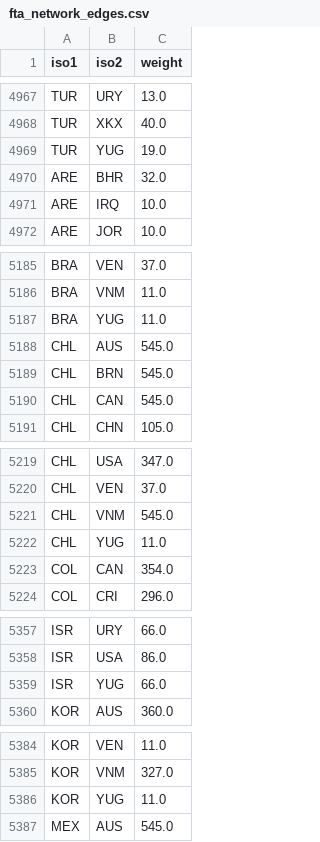
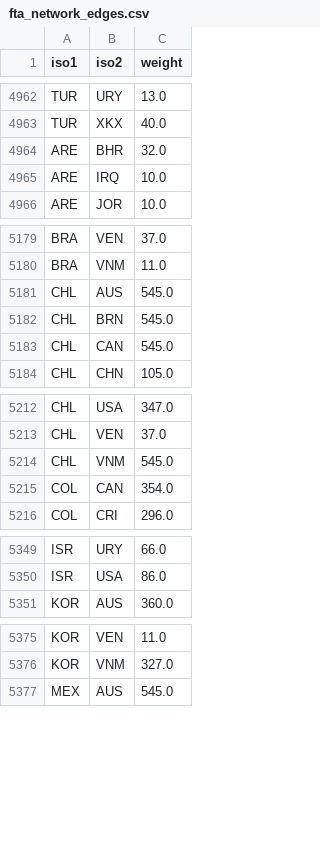
Before and after one commit to LawrenceKay/trade-implementation-effects-app, a CSV file: data/processed/fta_network_edges.csv, drawn as a sheet; only a part is shown, gaps mark what is left out; the diff covers the shown part only.

```diff
--- a/data/processed/fta_network_edges.csv
+++ b/data/processed/fta_network_edges.csv
@@ -4968,3 +4963,2 @@ TUR,URY,13.0
 TUR,XKX,40.0
-TUR,YUG,19.0
 ARE,BHR,32.0
@@ -5186,3 +5180,2 @@ BRA,VEN,37.0
 BRA,VNM,11.0
-BRA,YUG,11.0
 CHL,AUS,545.0
@@ -5221,3 +5214,2 @@ CHL,VEN,37.0
 CHL,VNM,545.0
-CHL,YUG,11.0
 COL,CAN,354.0
@@ -5358,3 +5350,2 @@ ISR,URY,66.0
 ISR,USA,86.0
-ISR,YUG,66.0
 KOR,AUS,360.0
@@ -5385,3 +5376,2 @@ KOR,VEN,11.0
 KOR,VNM,327.0
-KOR,YUG,11.0
 MEX,AUS,545.0
```
Also changed, not shown: 10 removed rows elsewhere in this file, data/processed/agreements.csv, data/processed/centrality_scores.csv, 2 other files.
